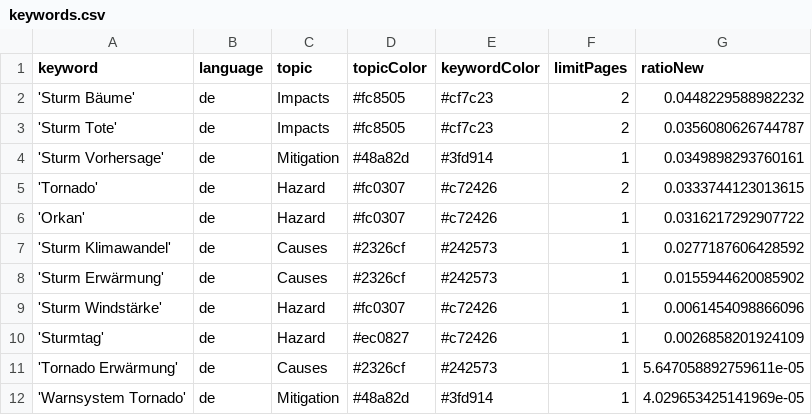
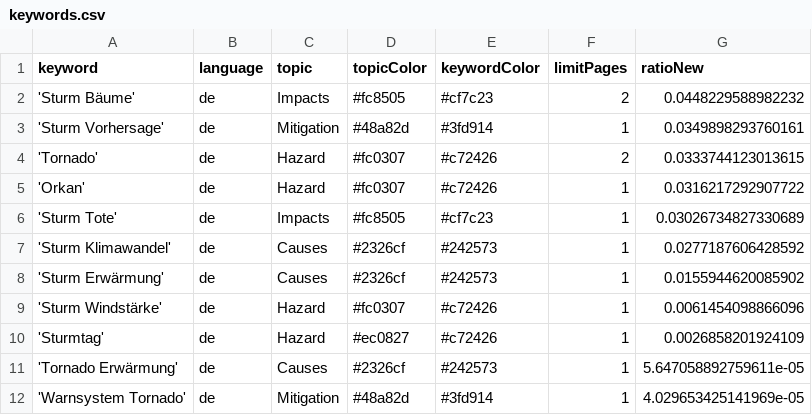
Before and after one commit to MarcoL95-News25/StormIsComing, a CSV file: keywords.csv, drawn as a sheet; removed rows and columns are numbered as before the commit, all else as after; the diff names each change by its address in the sheet, - before the commit and + after, or states it on an @@ line.

Commit message:
Commit from GitHub Actions (harvest:0.0)

```diff
--- a/keywords.csv
+++ b/keywords.csv
-row 3: 'Sturm Tote' | de | Impacts | #fc8505 | #cf7c23 | 2 | 0.0356080626744787
+row 6: 'Sturm Tote' | de | Impacts | #fc8505 | #cf7c23 | 1 | 0.03026734827330689
```
